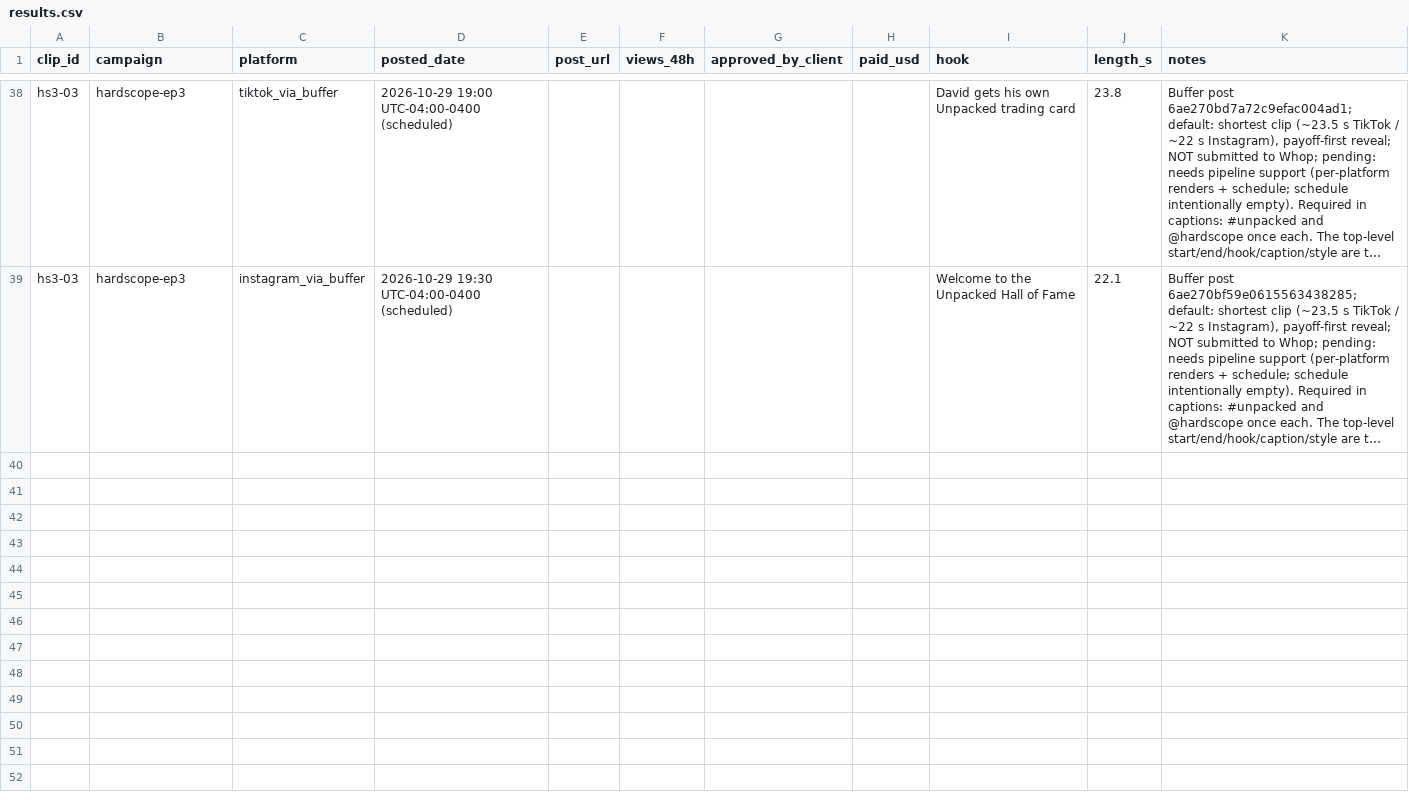
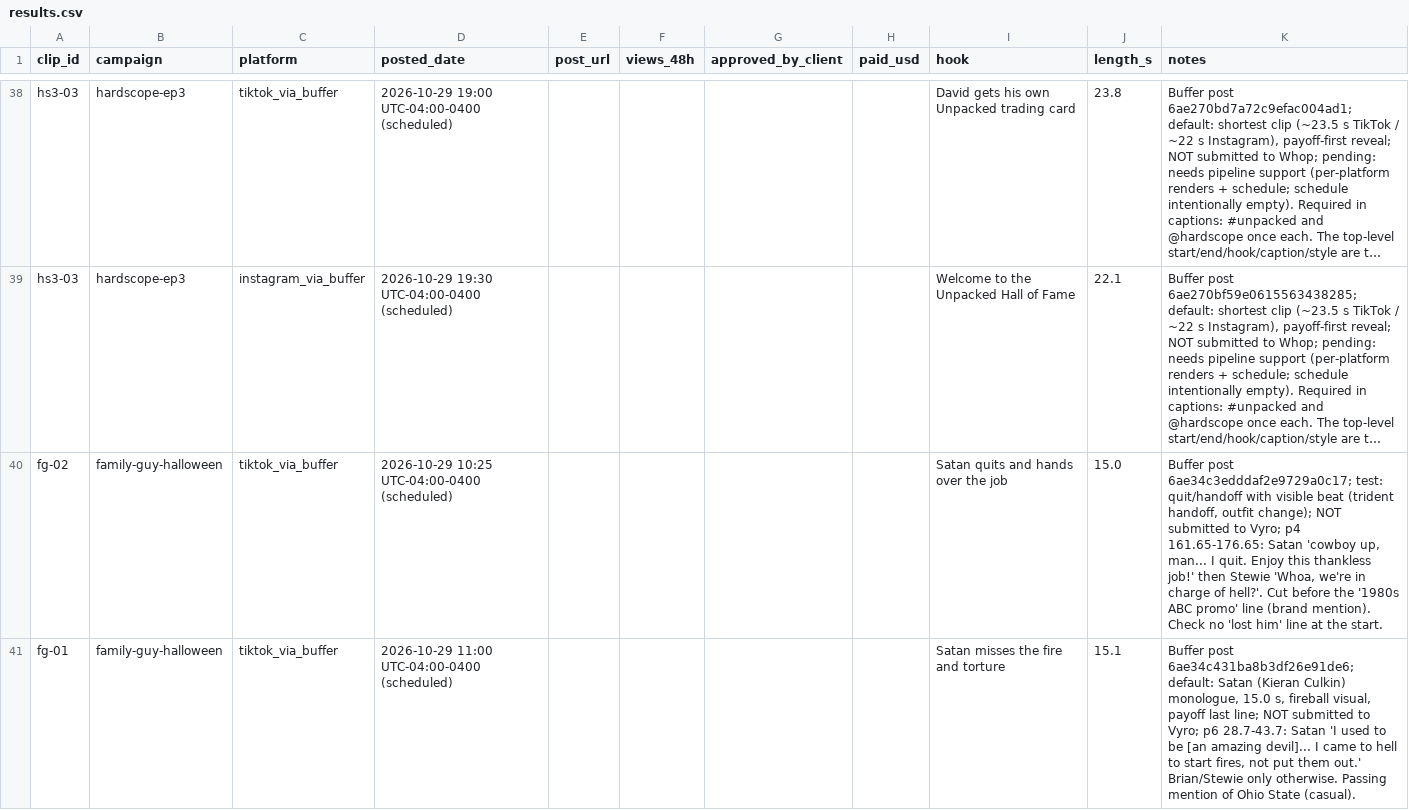
Before and after one commit to wdownard-dev/openclaw-workspace, a CSV file: projects/clips/results.csv, drawn as a sheet; only a part is shown, gaps mark what is left out; long unchanged cells end in …; the diff covers the shown part only; the diff names each change by its address in the sheet, - before the commit and + after, or states it on an @@ line.

```diff
--- a/projects/clips/results.csv
+++ b/projects/clips/results.csv
+row 40: fg-02 | family-guy-halloween | tiktok_via_buffer | 2026-10-29 10:25 UTC-04:00-0400 (scheduled) |  |  |  |  | Satan quits and hands over the job | 15.0 | Buffer post 6ae34c3edddaf2e9729a0c17; test: quit/handoff with visible beat (trident handoff, outfit change); NOT submitted to Vyro; p4 161.65-176.65: Satan 'cowboy up, man... I quit. Enjoy this thankless job!' then Stewie 'Whoa, we're in charge of hell?'. Cut before the '1980s ABC promo' line (brand mention). Check no 'lost him' line at the start.
+row 41: fg-01 | family-guy-halloween | tiktok_via_buffer | 2026-10-29 11:00 UTC-04:00-0400 (scheduled) |  |  |  |  | Satan misses the fire and torture | 15.1 | Buffer post 6ae34c431ba8b3df26e91de6; default: Satan (Kieran Culkin) monologue, 15.0 s, fireball visual, payoff last line; NOT submitted to Vyro; p6 28.7-43.7: Satan 'I used to be [an amazing devil]... I came to hell to start fires, not put them out.' Brian/Stewie only otherwise. Passing mention of Ohio State (casual).
```
Also changed, not shown: 2 added rows elsewhere in this file, projects/clips/results-snapshots.csv, projects/clips/vyro-snapshots.csv, 47 other files.
